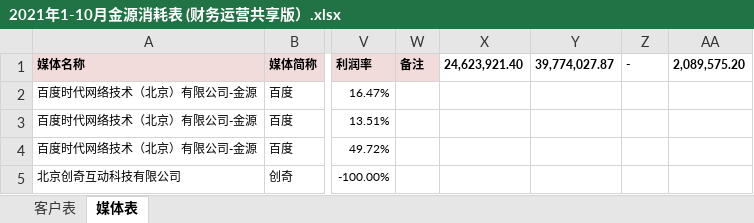
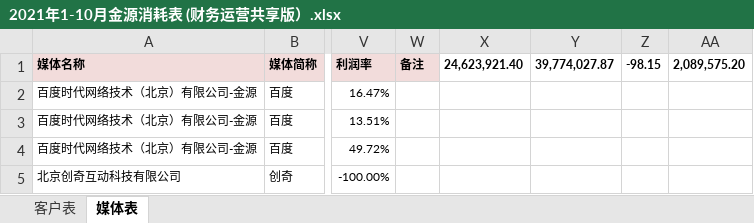
Before and after one commit to o-f-m/-, an Excel workbook: 金源2019-2021/2021年1-10月金源消耗表 (财务运营共享版）.xlsx, sheet 媒体表, drawn as a sheet; only a part is shown, gaps mark what is left out; values as stored, in another font and other column widths than the file's, no borders; the diff names each change by its address in the sheet, - before the commit and + after, or states it on an @@ line.

```diff
--- a/金源2019-2021/2021年1-10月金源消耗表 (财务运营共享版）.xlsx (sheet 媒体表)
+++ b/金源2019-2021/2021年1-10月金源消耗表 (财务运营共享版）.xlsx (sheet 媒体表)
-Z1: -
+Z1: -98.15
```
Also changed, not shown: sheet 客户表, 金源2019-2021/2019年金源消耗表.xlsx, 金源2019-2021/2020年1-12月金源消耗表 (财务运营共享版）.xlsx.
